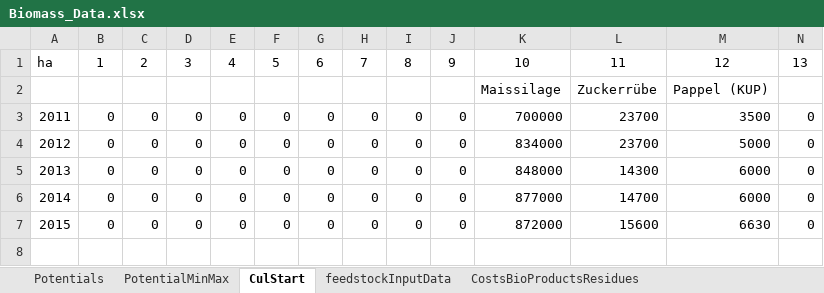
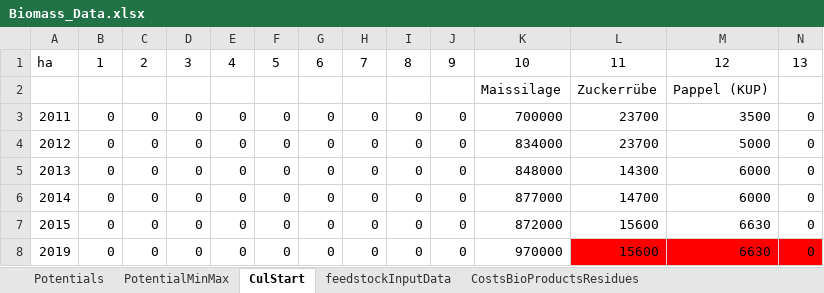
Before and after one commit to ElsevierSoftwareX/SOFTX_2020_61, an Excel workbook: src/Biomass_Data.xlsx, sheet CulStart, drawn as a sheet; only a part is shown; values as stored, in another font and other column widths than the file's, no borders; rows hold the shown columns only; the diff names each change by its address in the sheet, - before the commit and + after, or states it on an @@ line.

```diff
--- a/src/Biomass_Data.xlsx (sheet CulStart)
+++ b/src/Biomass_Data.xlsx (sheet CulStart)
+row 8: 2019 | 0 | 0 | 0 | 0 | 0 | 0 | 0 | 0 | 0 | 970000 | 15600 | 6630 | 0
```
Also changed, not shown: sheet Potentials, src/ScenarioData_GHGTarget.xlsx, src/ScenarioData_PriceDevelopmentPowerFossilCO2.xlsx, 20 other files.
